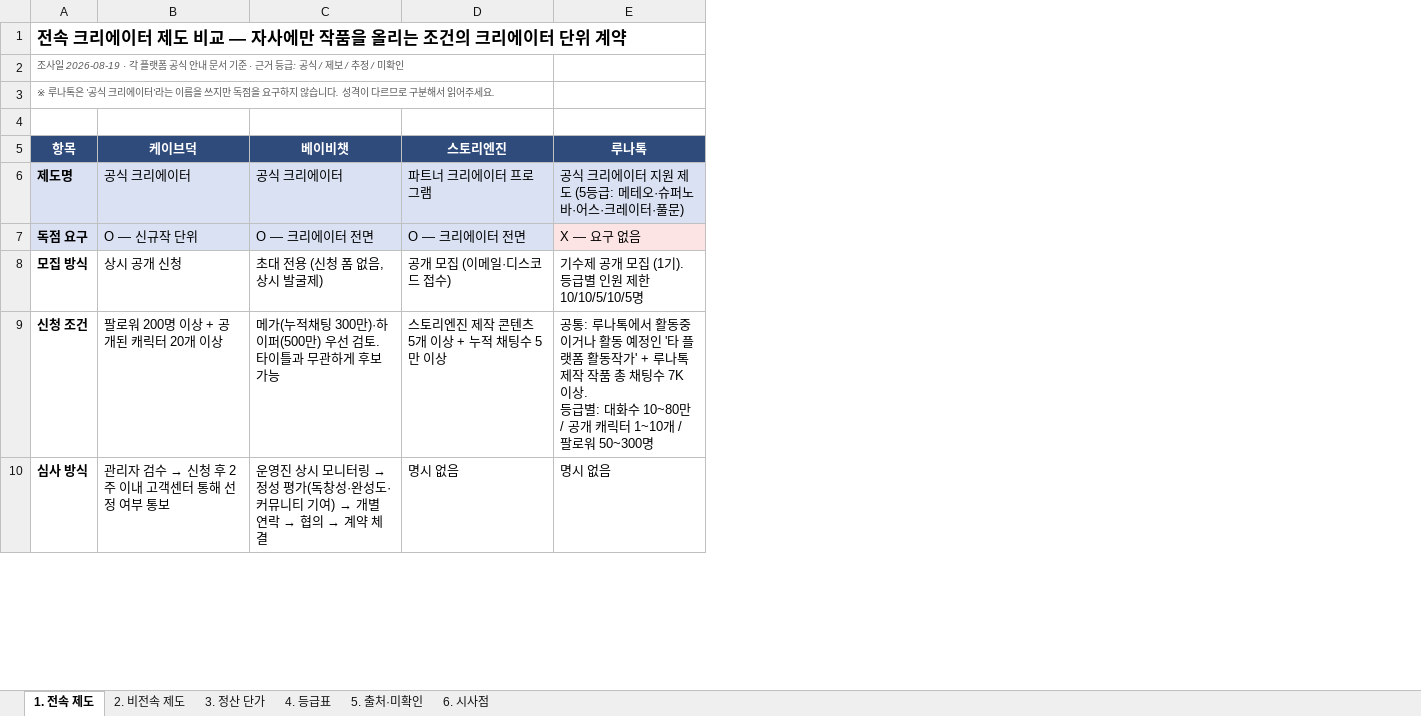
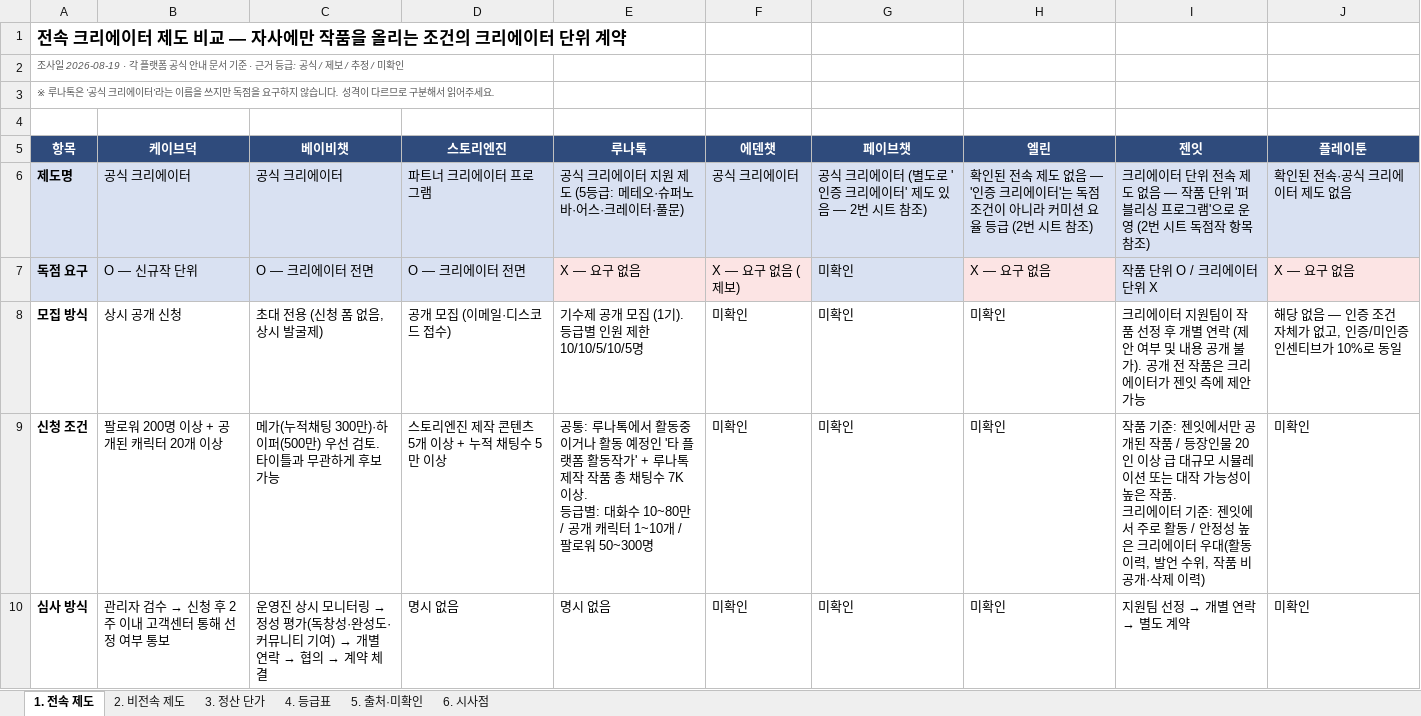
Before and after one commit to effie-cp/-, an Excel workbook: research/platform-creator/플랫폼_크리에이터_제도_비교.xlsx, sheet 1. 전속 제도, drawn as a sheet; only a part is shown; values as stored, in another font and other column widths than the file's, no borders; ↵ is a line break in a cell; the diff covers the shown part only; the diff names each change by its address in the sheet, - before the commit and + after, or states it on an @@ line.

```diff
--- a/research/platform-creator/플랫폼_크리에이터_제도_비교.xlsx (sheet 1. 전속 제도)
+++ b/research/platform-creator/플랫폼_크리에이터_제도_비교.xlsx (sheet 1. 전속 제도)
+column F (에덴챗), rows 6-10: 공식 크리에이터 | X — 요구 없음 (제보) | 미확인 | 미확인 | 미확인
+column G (페이브챗), rows 6-10: 공식 크리에이터 (별도로 '인증 크리에이터' 제도 있음 — 2번 시트 참조) | 미확인 | 미확인 | 미확인 | 미확인
+column H (엘린), rows 6-10: 확인된 전속 제도 없음 — '인증 크리에이터'는 독점 조건이 아니라 커미션 요율 등급 (2번 시트 참조) | X — 요구 없음 | 미확인 | 미확인 | 미확인
+column I (젠잇), rows 6-10: 크리에이터 단위 전속 제도 없음 — 작품 단위 '퍼블리싱 프로그램'으로 운영 (2번 시트 독점작 항목 참조) | 작품 단위 O / 크리에이터 단위 X | 크리에이터 지원팀이 작품 선정 후 개별 연락 (제안 여부 및 내용 공개 불가). 공개 전 작품은 크리에이터가 젠잇 측에 제안 가능 | 작품 기준: 젠잇에서만 공개된 작품 / 등장인물 20인 이상 급 대규모 시뮬레이션 또는 대작 가능성이 높은 작품. ↵ 크리에이터 기준: 젠잇에서 주로 활동 / 안정성 높은 크리에이터 우대(활동 이력, 발언 수위, 작품 비공개·삭제 이력) | 지원팀 선정 → 개별 연락 → 별도 계약
+column J (플레이툰), rows 6-10: 확인된 전속·공식 크리에이터 제도 없음 | X — 요구 없음 | 해당 없음 — 인증 조건 자체가 없고, 인증/미인증 인센티브가 10%로 동일 | 미확인 | 미확인
```
Also changed, not shown: 2 added rows, 1 edited cell and cell formats elsewhere in this sheet, sheet 3. 정산 단가, sheet 5. 출처·미확인, sheet 6. 시사점, sheet 2. 비전속 제도, formulas that keep their value, 3 other files.
